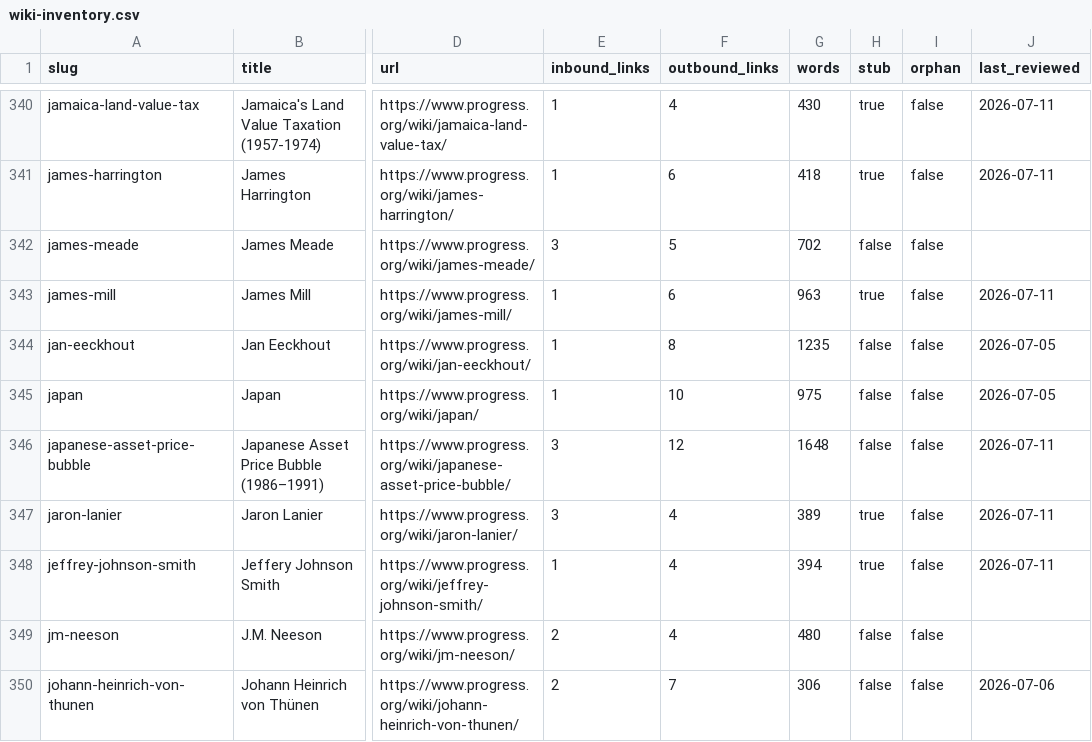
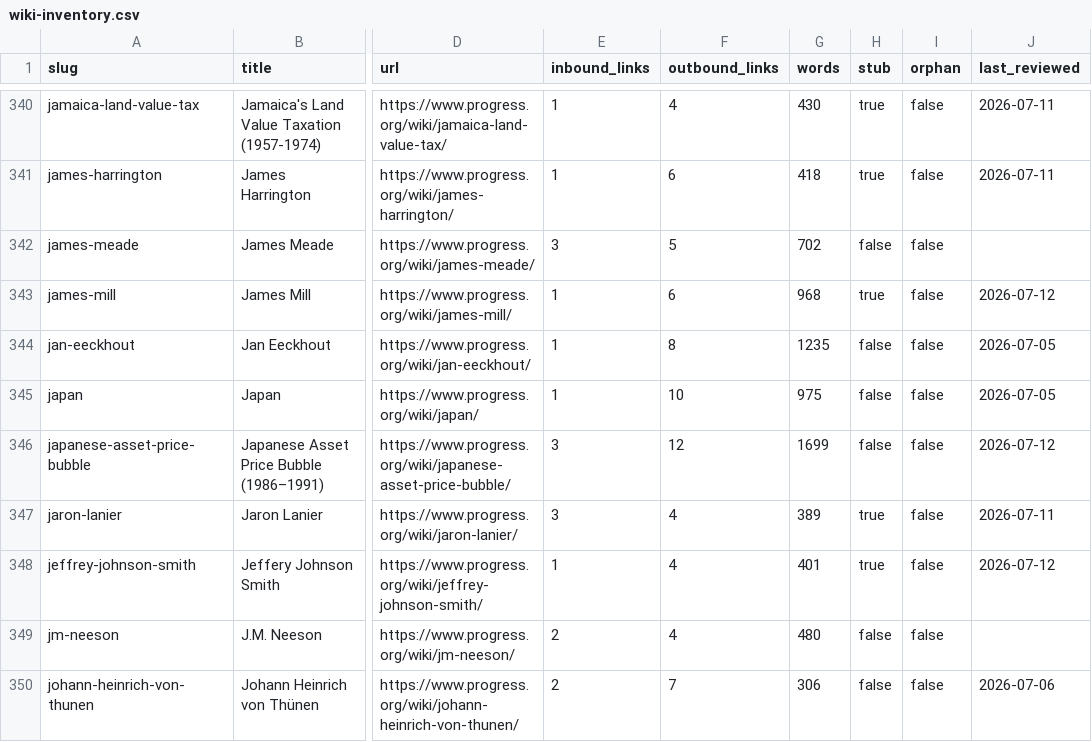
Before and after one commit to floydmari/georgism-wiki, a CSV file: sources/wiki-inventory.csv, drawn as a sheet; only a part is shown, gaps mark what is left out; the diff covers the shown part only; the diff names each change by its address in the sheet, - before the commit and + after, or states it on an @@ line.

```diff
--- a/sources/wiki-inventory.csv
+++ b/sources/wiki-inventory.csv
-G343 (words): 963
+G343 (words): 968
-J343 (last_reviewed): 2026-07-11
+J343 (last_reviewed): 2026-07-12
-G346 (words): 1648
+G346 (words): 1699
-J346 (last_reviewed): 2026-07-11
+J346 (last_reviewed): 2026-07-12
-G348 (words): 394
+G348 (words): 401
-J348 (last_reviewed): 2026-07-11
+J348 (last_reviewed): 2026-07-12
```
Also changed, not shown: 81 edited cells elsewhere in this file, sources/exports/registry-export-2026-07-12.csv, sources/registry.csv, 29 other files.
